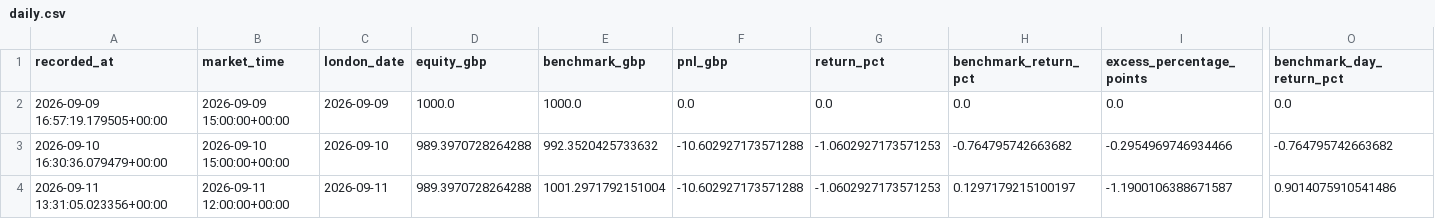
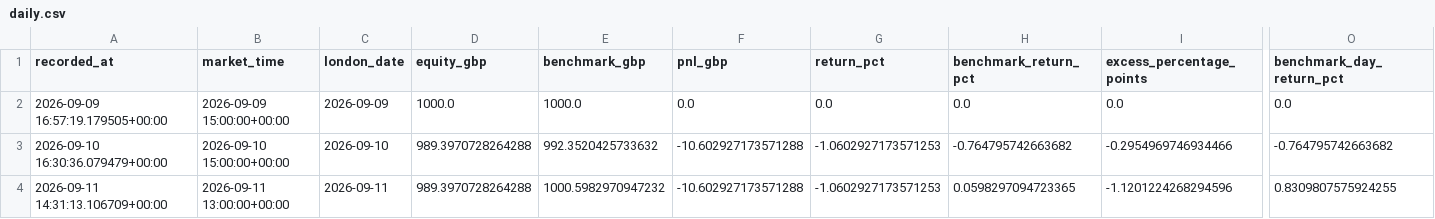
Before and after one commit to zpwhryv5gt-create/Momentum-trader, a CSV file: paper/daily.csv, drawn as a sheet; only a part is shown, gaps mark what is left out; the diff names each change by its address in the sheet, - before the commit and + after, or states it on an @@ line.

```diff
--- a/paper/daily.csv
+++ b/paper/daily.csv
-A4 (recorded_at): 2026-09-11 13:31:05.023356+00:00
+A4 (recorded_at): 2026-09-11 14:31:13.106709+00:00
-B4 (market_time): 2026-09-11 12:00:00+00:00
+B4 (market_time): 2026-09-11 13:00:00+00:00
-E4 (benchmark_gbp): 1001.2971792151004
+E4 (benchmark_gbp): 1000.5982970947232
-H4 (benchmark_return_pct): 0.1297179215100197
+H4 (benchmark_return_pct): 0.0598297094723365
-I4 (excess_percentage_points): -1.1900106388671587
+I4 (excess_percentage_points): -1.1201224268294596
-O4 (benchmark_day_return_pct): 0.9014075910541486
+O4 (benchmark_day_return_pct): 0.8309807575924255
```
Also changed, not shown: paper/signal_prices.csv, paper/valuations.csv, 3 other files.
